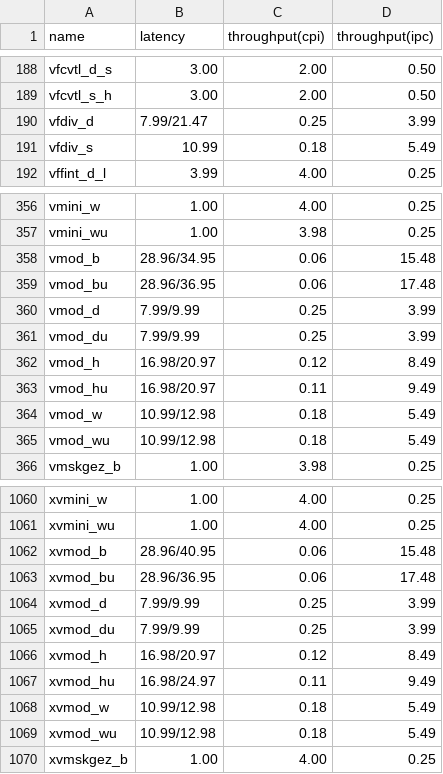
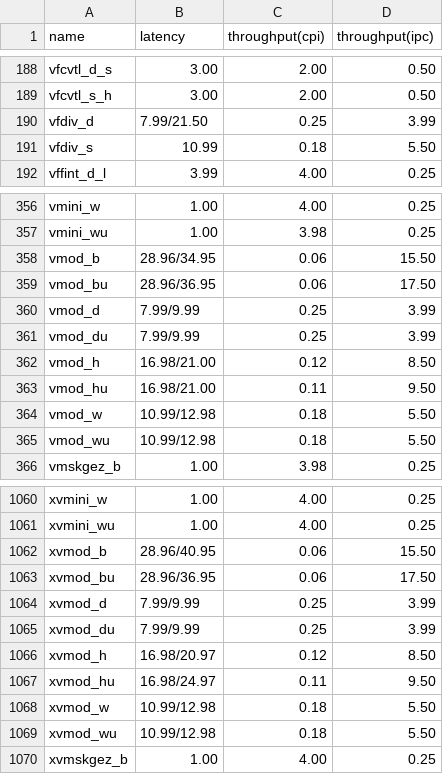
Before and after one commit to jiegec/unofficial-loongarch-intrinsics-guide, a CSV file: code/measure-3A6000.csv, drawn as a sheet; only a part is shown, gaps mark what is left out; the diff covers the shown part only.

Commit message:
Improve throughput display

```diff
--- a/code/measure-3A6000.csv
+++ b/code/measure-3A6000.csv
@@ -189,4 +189,4 @@ vfcvtl_d_s,3.00,2.00,0.50
 vfcvtl_s_h,3.00,2.00,0.50
-vfdiv_d,7.99/21.47,0.25,3.99
-vfdiv_s,10.99,0.18,5.49
+vfdiv_d,7.99/21.50,0.25,3.99
+vfdiv_s,10.99,0.18,5.50
 vffint_d_l,3.99,4.00,0.25
@@ -357,10 +357,10 @@ vmini_w,1.00,4.00,0.25
 vmini_wu,1.00,3.98,0.25
-vmod_b,28.96/34.95,0.06,15.48
-vmod_bu,28.96/36.95,0.06,17.48
+vmod_b,28.96/34.95,0.06,15.50
+vmod_bu,28.96/36.95,0.06,17.50
 vmod_d,7.99/9.99,0.25,3.99
 vmod_du,7.99/9.99,0.25,3.99
-vmod_h,16.98/20.97,0.12,8.49
-vmod_hu,16.98/20.97,0.11,9.49
-vmod_w,10.99/12.98,0.18,5.49
-vmod_wu,10.99/12.98,0.18,5.49
+vmod_h,16.98/21.00,0.12,8.50
+vmod_hu,16.98/21.00,0.11,9.50
+vmod_w,10.99/12.98,0.18,5.50
+vmod_wu,10.99/12.98,0.18,5.50
 vmskgez_b,1.00,3.98,0.25
@@ -1061,10 +1061,10 @@ xvmini_w,1.00,4.00,0.25
 xvmini_wu,1.00,4.00,0.25
-xvmod_b,28.96/40.95,0.06,15.48
-xvmod_bu,28.96/36.95,0.06,17.48
+xvmod_b,28.96/40.95,0.06,15.50
+xvmod_bu,28.96/36.95,0.06,17.50
 xvmod_d,7.99/9.99,0.25,3.99
 xvmod_du,7.99/9.99,0.25,3.99
-xvmod_h,16.98/20.97,0.12,8.49
-xvmod_hu,16.98/24.97,0.11,9.49
-xvmod_w,10.99/12.98,0.18,5.49
-xvmod_wu,10.99/12.98,0.18,5.49
+xvmod_h,16.98/20.97,0.12,8.50
+xvmod_hu,16.98/24.97,0.11,9.50
+xvmod_w,10.99/12.98,0.18,5.50
+xvmod_wu,10.99/12.98,0.18,5.50
 xvmskgez_b,1.00,4.00,0.25
```
Also changed, not shown: 18 edited cells elsewhere in this file, 1 other file.
